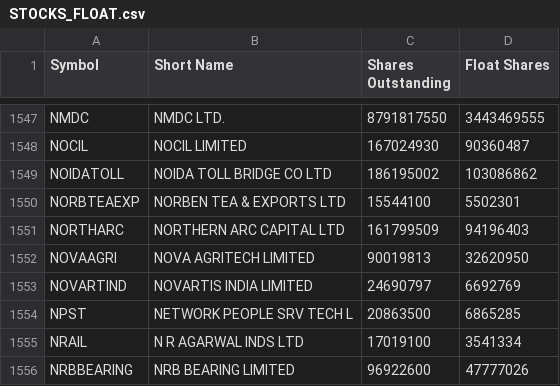
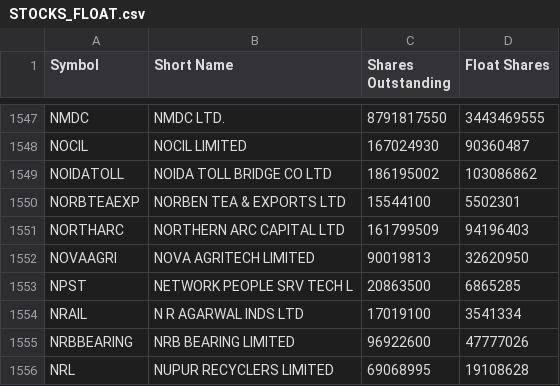
Before and after one commit to VarunNeel/alphatrace-feed, a CSV file: fundamentals/STOCKS_FLOAT.csv, drawn as a sheet; only a part is shown, gaps mark what is left out; the shorter side is filled out with more unchanged rows.

```diff
--- a/fundamentals/STOCKS_FLOAT.csv
+++ b/fundamentals/STOCKS_FLOAT.csv
@@ -1552,3 +1552,2 @@ NORTHARC,NORTHERN ARC CAPITAL LTD,161799509,94196403
 NOVAAGRI,NOVA AGRITECH LIMITED,90019813,32620950
-NOVARTIND,NOVARTIS INDIA LIMITED,24690797,6692769
 NPST,NETWORK PEOPLE SRV TECH L,20863500,6865285
```
Also changed, not shown: fundamentals/nse_classification.csv, fundamentals/unmatched.csv, 4 other files.
